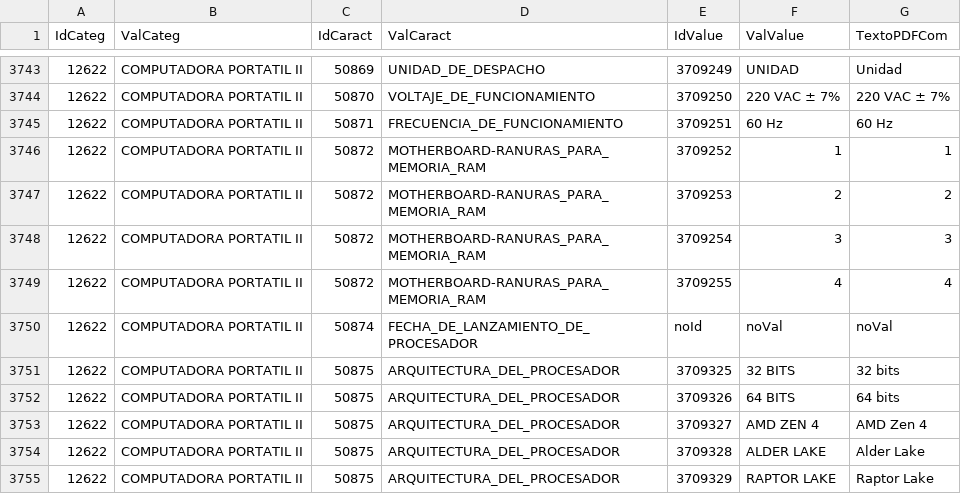
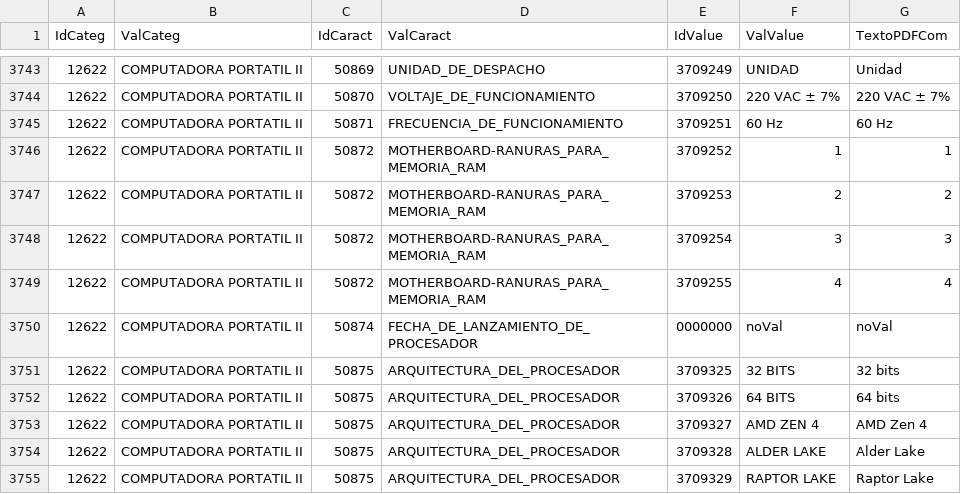
Before and after one commit to epenaIFDT/totCsPC, a CSV file: NewCat/Tabla4Git250113.csv, drawn as a sheet; only a part is shown, gaps mark what is left out; the diff covers the shown part only.

```diff
--- a/NewCat/Tabla4Git250113.csv
+++ b/NewCat/Tabla4Git250113.csv
@@ -3749,3 +3749,3 @@ IdCateg,ValCateg,IdCaract,ValCaract,IdValue,ValValue,TextoPDFCom
 12622,COMPUTADORA PORTATIL II,50872,MOTHERBOARD-RANURAS_PARA_MEMORIA_RAM,3709255,4,4
-12622,COMPUTADORA PORTATIL II,50874,FECHA_DE_LANZAMIENTO_DE_PROCESADOR,noId,noVal,noVal
+12622,COMPUTADORA PORTATIL II,50874,FECHA_DE_LANZAMIENTO_DE_PROCESADOR,0000000,noVal,noVal
 12622,COMPUTADORA PORTATIL II,50875,ARQUITECTURA_DEL_PROCESADOR,3709325,32 BITS,32 bits
```
Also changed, not shown: 5 edited cells elsewhere in this file.
